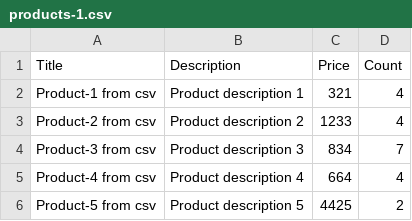
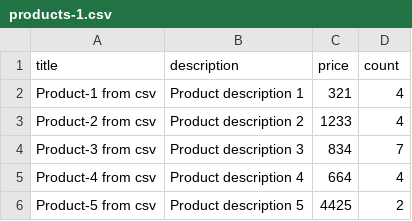
Before and after one commit to oblxqo/aws-node-serverless, a CSV file: import-service/src/mocks/products-1.csv, drawn as a sheet.

Commit message:
[Task-6]: feat(SQS & SNS, Async Microservices Communication): - Task goal is to create a service to be able to save products which were provided in csv file in database. - Add spec file for catalogBatchProcess handler.

```diff
--- a/import-service/src/mocks/products-1.csv
+++ b/import-service/src/mocks/products-1.csv
@@ -1,2 +1,2 @@
-Title,Description,Price,Count
+title,description,price,count
 Product-1 from csv,Product description 1,321,4
```
Also changed, not shown: 8 other files.
